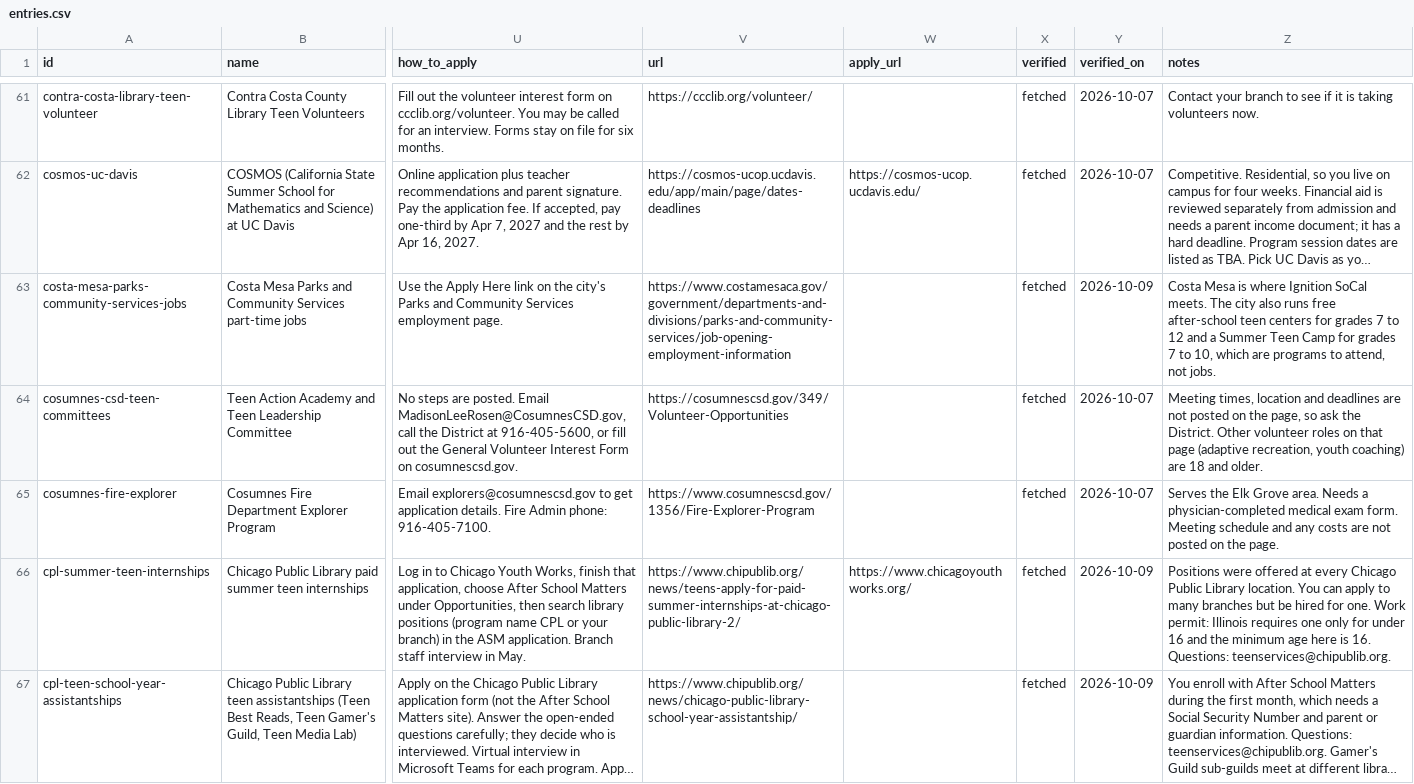
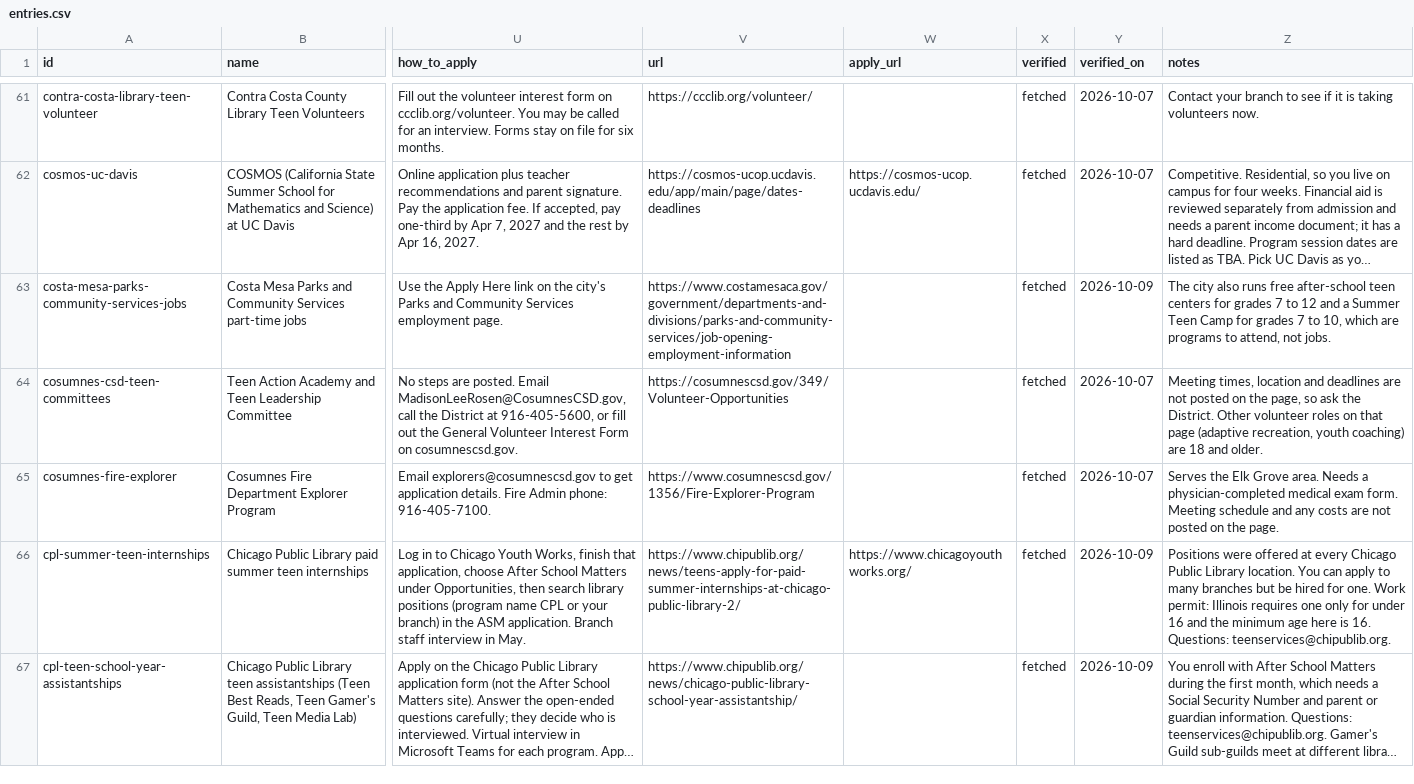
Before and after one commit to VadneyK/internships, a CSV file: data/entries.csv, drawn as a sheet; only a part is shown, gaps mark what is left out; long unchanged cells end in …; the diff names each change by its address in the sheet, - before the commit and + after, or states it on an @@ line.

Commit message:
State-aware work permit notes, honest Georgia hours card, Ready page scope labels, tests

```diff
--- a/data/entries.csv
+++ b/data/entries.csv
-Z63 (notes): Costa Mesa is where Ignition SoCal meets. The city…
+Z63 (notes): The city…
```
Also changed, not shown: 21 other files.
